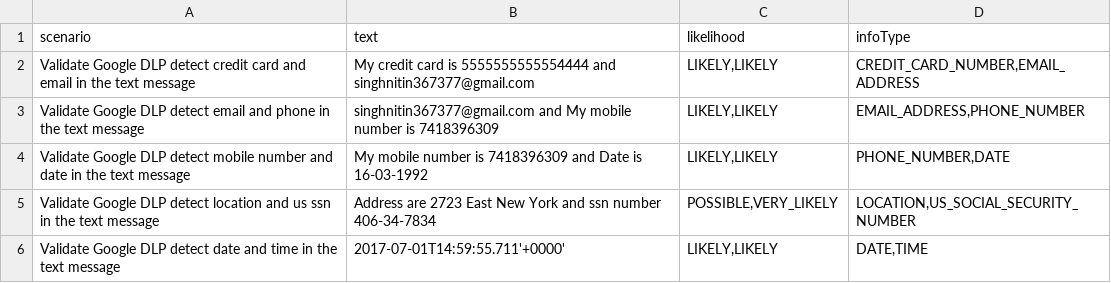
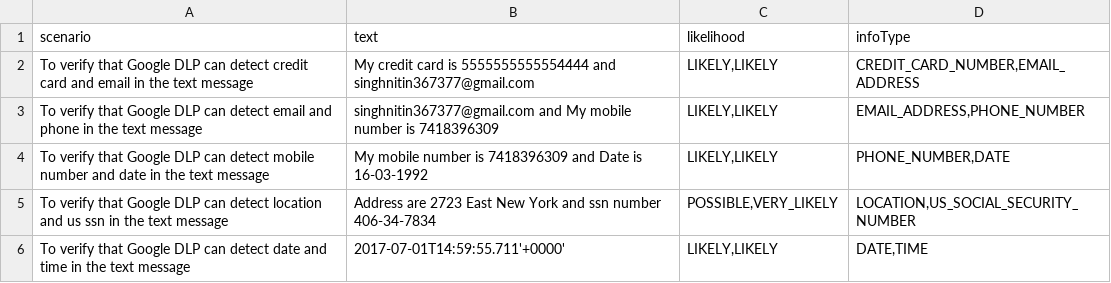
Before and after one commit to singhnitin372/GoogleDLPTesting, a CSV file: Data/Multiple_Detection.csv, drawn as a sheet.

```diff
--- a/Data/Multiple_Detection.csv
+++ b/Data/Multiple_Detection.csv
@@ -1,6 +1,6 @@
 scenario,text,likelihood,infoType
-Validate Google DLP detect credit card and email in the text message ,My credit card is 5555555555554444 and singhnitin367377@gmail.com,"LIKELY,LIKELY","CREDIT_CARD_NUMBER,EMAIL_ADDRESS"
-Validate Google DLP detect email and phone in the text message ,singhnitin367377@gmail.com and My mobile number is 7418396309,"LIKELY,LIKELY","EMAIL_ADDRESS,PHONE_NUMBER"
-Validate Google DLP detect mobile number and date in the text message ,My mobile number is 7418396309 and Date is 16-03-1992,"LIKELY,LIKELY","PHONE_NUMBER,DATE"
-Validate Google DLP detect location and us ssn in the text message,Address are 2723 East New York and ssn number 406-34-7834,"POSSIBLE,VERY_LIKELY","LOCATION,US_SOCIAL_SECURITY_NUMBER"
-Validate Google DLP detect date and time in the text message,2017-07-01T14:59:55.711'+0000',"LIKELY,LIKELY","DATE,TIME"
+To verify that Google DLP can detect credit card and email in the text message ,My credit card is 5555555555554444 and singhnitin367377@gmail.com,"LIKELY,LIKELY","CREDIT_CARD_NUMBER,EMAIL_ADDRESS"
+To verify that Google DLP can detect email and phone in the text message ,singhnitin367377@gmail.com and My mobile number is 7418396309,"LIKELY,LIKELY","EMAIL_ADDRESS,PHONE_NUMBER"
+To verify that Google DLP can detect mobile number and date in the text message ,My mobile number is 7418396309 and Date is 16-03-1992,"LIKELY,LIKELY","PHONE_NUMBER,DATE"
+To verify that Google DLP can detect location and us ssn in the text message,Address are 2723 East New York and ssn number 406-34-7834,"POSSIBLE,VERY_LIKELY","LOCATION,US_SOCIAL_SECURITY_NUMBER"
+To verify that Google DLP can detect date and time in the text message,2017-07-01T14:59:55.711'+0000',"LIKELY,LIKELY","DATE,TIME"
```
Also changed, not shown: Data/Single_Detection.csv, Data/String_Starting_Ending_Position.csv, 2 other files.
